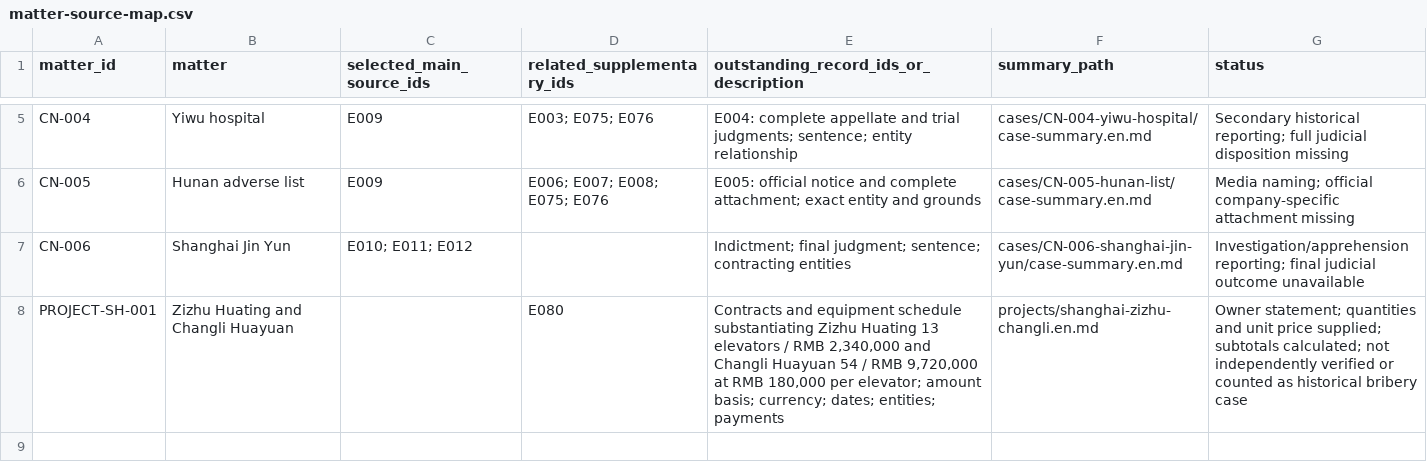
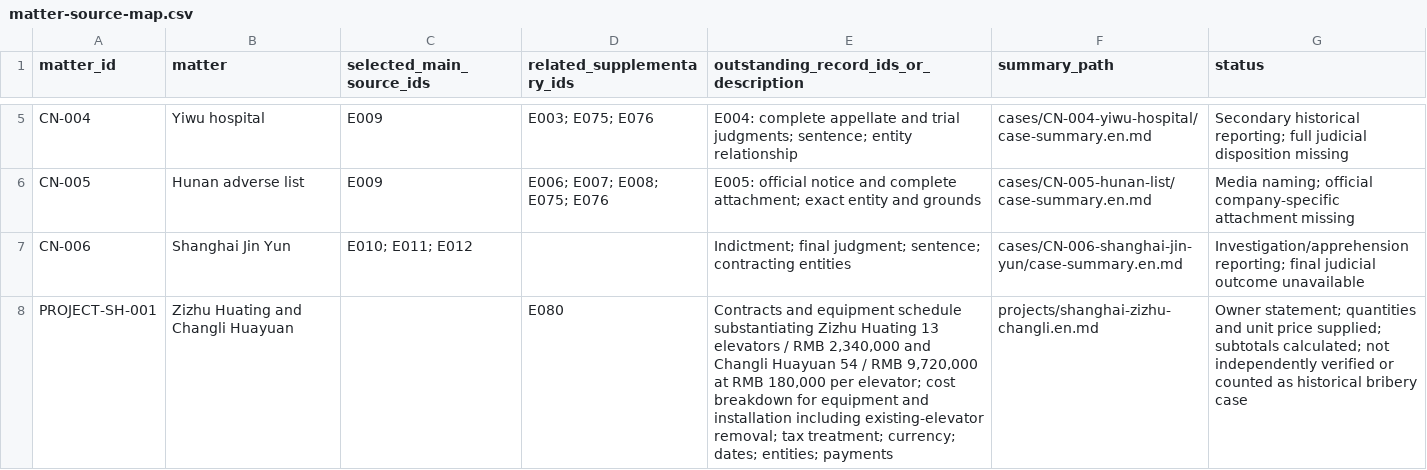
Before and after one commit to tonyqus/otis-china-investigation, a CSV file: evidence/matter-source-map.csv, drawn as a sheet; only a part is shown, gaps mark what is left out.

```diff
--- a/evidence/matter-source-map.csv
+++ b/evidence/matter-source-map.csv
@@ -7,2 +7,2 @@
 "CN-006","Shanghai Jin Yun","E010; E011; E012","","Indictment; final judgment; sentence; contracting entities","cases/CN-006-shanghai-jin-yun/case-summary.en.md","Investigation/apprehension reporting; final judicial outcome unavailable"
-"PROJECT-SH-001","Zizhu Huating and Changli Huayuan","","E080","Contracts and equipment schedule substantiating Zizhu Huating 13 elevators / RMB 2,340,000 and Changli Huayuan 54 / RMB 9,720,000 at RMB 180,000 per elevator; amount basis; currency; dates; entities; payments","projects/shanghai-zizhu-changli.en.md","Owner statement; quantities and unit price supplied; subtotals calculated; not independently verified or counted as historical bribery case"
+"PROJECT-SH-001","Zizhu Huating and Changli Huayuan","","E080","Contracts and equipment schedule substantiating Zizhu Huating 13 elevators / RMB 2,340,000 and Changli Huayuan 54 / RMB 9,720,000 at RMB 180,000 per elevator; cost breakdown for equipment and installation including existing-elevator removal; tax treatment; currency; dates; entities; payments","projects/shanghai-zizhu-changli.en.md","Owner statement; quantities and unit price supplied; subtotals calculated; not independently verified or counted as historical bribery case"
```
Also changed, not shown: evidence/supplementary-register.csv, 12 other files.
